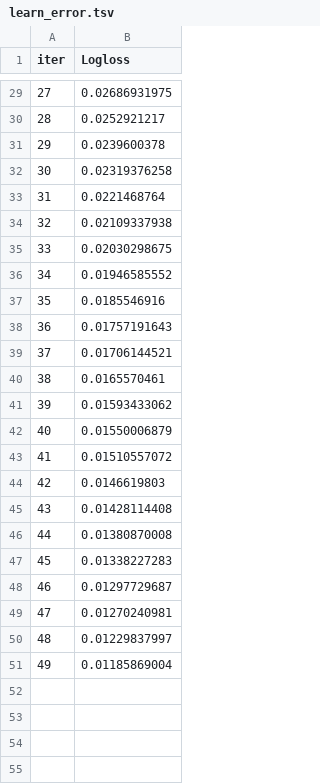
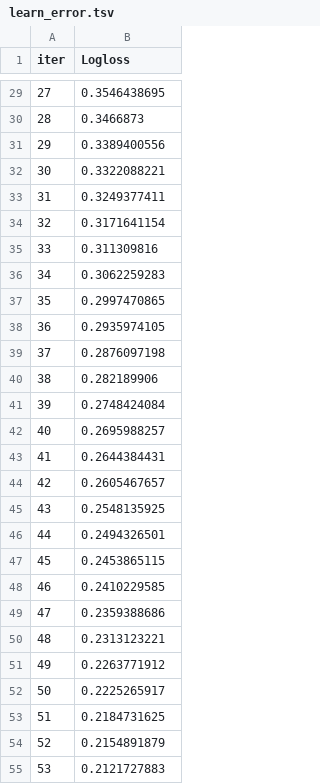
Before and after one commit to mohamed-hamdi/Mini-projet-IML, a TSV file: catboost_info/learn_error.tsv, drawn as a sheet; only a part is shown, gaps mark what is left out; the diff covers the shown part only.

```diff
--- a/catboost_info/learn_error.tsv
+++ b/catboost_info/learn_error.tsv
@@ -29,23 +29,27 @@ iter	Logloss
-27	0.02686931975
-28	0.0252921217
-29	0.0239600378
-30	0.02319376258
-31	0.0221468764
-32	0.02109337938
-33	0.02030298675
-34	0.01946585552
-35	0.0185546916
-36	0.01757191643
-37	0.01706144521
-38	0.0165570461
-39	0.01593433062
-40	0.01550006879
-41	0.01510557072
-42	0.0146619803
-43	0.01428114408
-44	0.01380870008
-45	0.01338227283
-46	0.01297729687
-47	0.01270240981
-48	0.01229837997
-49	0.01185869004
+27	0.3546438695
+28	0.3466873
+29	0.3389400556
+30	0.3322088221
+31	0.3249377411
+32	0.3171641154
+33	0.311309816
+34	0.3062259283
+35	0.2997470865
+36	0.2935974105
+37	0.2876097198
+38	0.282189906
+39	0.2748424084
+40	0.2695988257
+41	0.2644384431
+42	0.2605467657
+43	0.2548135925
+44	0.2494326501
+45	0.2453865115
+46	0.2410229585
+47	0.2359388686
+48	0.2313123221
+49	0.2263771912
+50	0.2225265917
+51	0.2184731625
+52	0.2154891879
+53	0.2121727883
```
Also changed, not shown: 46 added rows and 27 edited cells elsewhere in this file, catboost_info/time_left.tsv, 7 other files.
